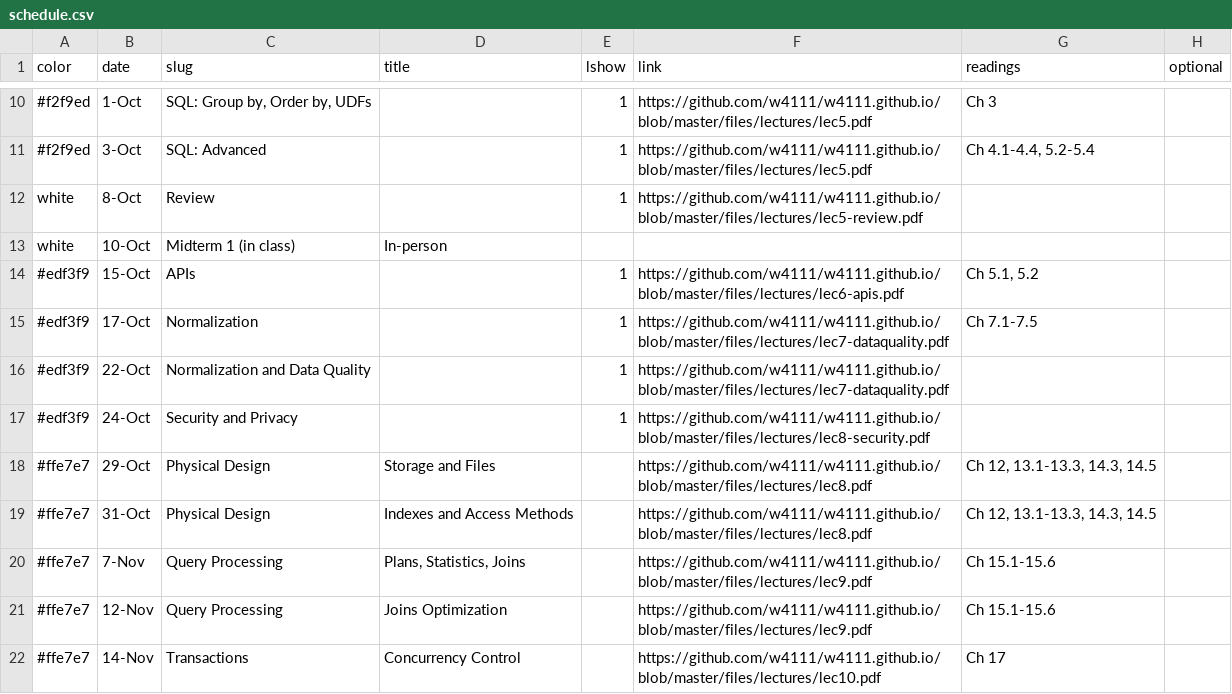
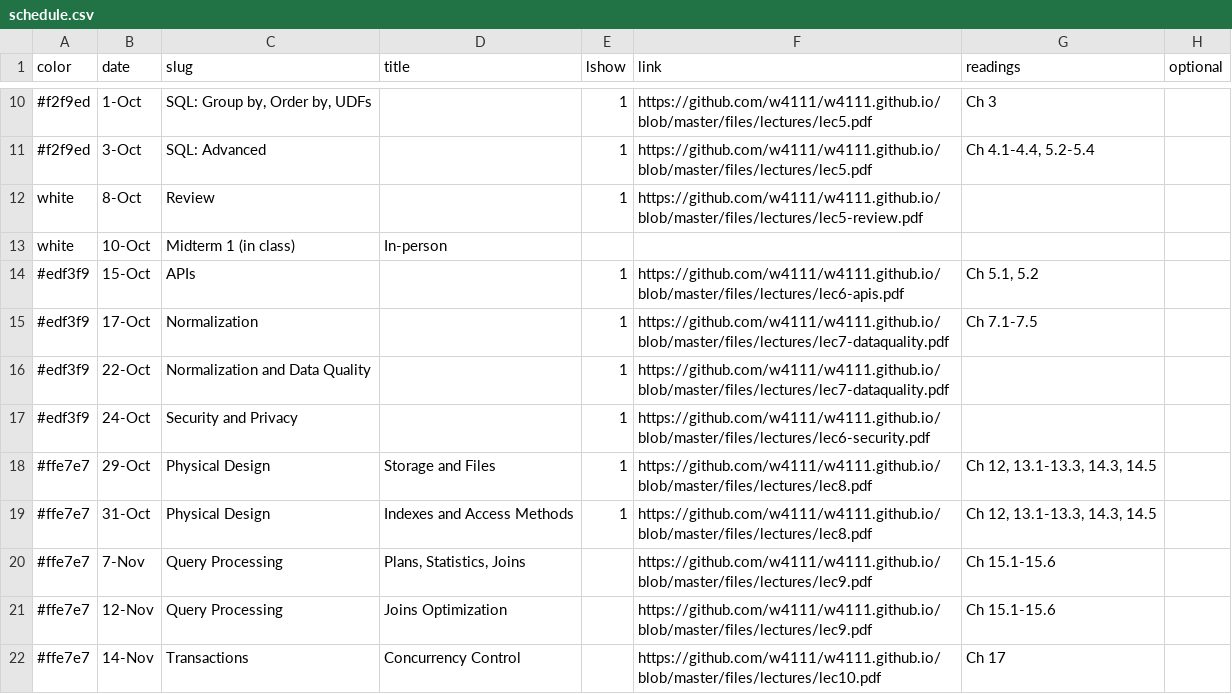
Before and after one commit to w4111/w4111.github.io, a CSV file: _data/schedule.csv, drawn as a sheet; only a part is shown, gaps mark what is left out; the diff names each change by its address in the sheet, - before the commit and + after, or states it on an @@ line.

```diff
--- a/_data/schedule.csv
+++ b/_data/schedule.csv
-F17 (link): https://github.com/w4111/w4111.github.io/blob/master/files/lectures/lec8-security.pdf
+F17 (link): https://github.com/w4111/w4111.github.io/blob/master/files/lectures/lec6-security.pdf
-E18:E19 (lshow): (empty)
+E18:E19 (lshow): 1
```
Also changed, not shown: 1 other file.
